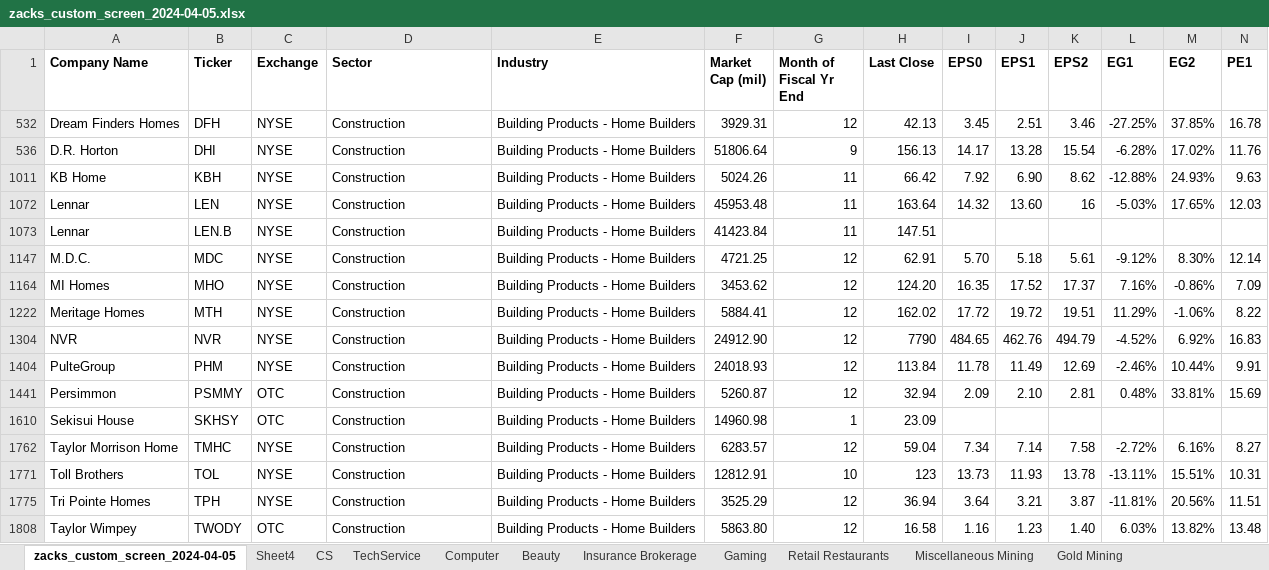
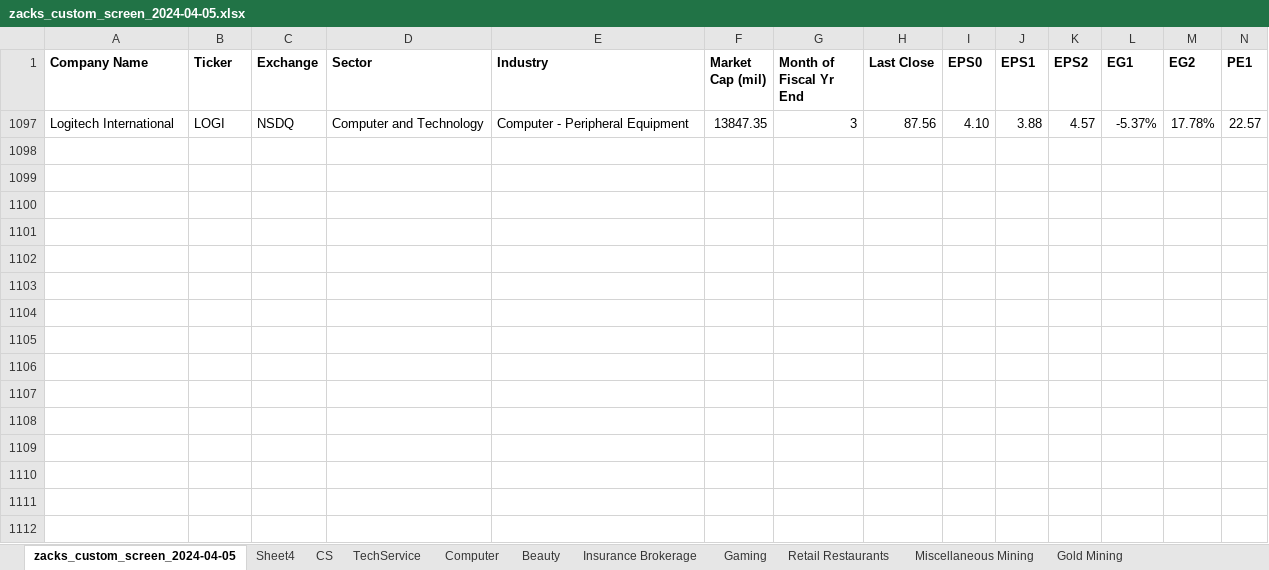
Before and after one commit to simonburghardt1/models, an Excel workbook: x_Screenings/zacks_custom_screen_2024-04-05.xlsx, sheet zacks_custom_screen_2024-04-05, drawn as a sheet; only a part is shown; values as stored, in another font and other column widths than the file's, no borders; removed rows and columns are numbered as before the commit, all else as after; rows hold the shown columns only; the diff names each change by its address in the sheet, - before the commit and + after, or states it on an @@ line.

```diff
--- a/x_Screenings/zacks_custom_screen_2024-04-05.xlsx (sheet zacks_custom_screen_2024-04-05)
+++ b/x_Screenings/zacks_custom_screen_2024-04-05.xlsx (sheet zacks_custom_screen_2024-04-05)
@@ row 532 hidden: Dream Finders Homes | DFH | NYSE | Construction | Building Products - Home Builders | 3929.31 | 12 | 42.13 | 3.45 | 2.51 | 3.46 | -27.25% | 37.85% | 16.78 @@
@@ row 536 hidden: D.R. Horton | DHI | NYSE | Construction | Building Products - Home Builders | 51806.64 | 9 | 156.13 | 14.17 | 13.28 | 15.54 | -6.28% | 17.02% | 11.76 @@
@@ row 1011 hidden: KB Home | KBH | NYSE | Construction | Building Products - Home Builders | 5024.26 | 11 | 66.42 | 7.92 | 6.90 | 8.62 | -12.88% | 24.93% | 9.63 @@
@@ row 1072 hidden: Lennar | LEN | NYSE | Construction | Building Products - Home Builders | 45953.48 | 11 | 163.64 | 14.32 | 13.60 | 16 | -5.03% | 17.65% | 12.03 @@
@@ row 1073 hidden: Lennar | LEN.B | NYSE | Construction | Building Products - Home Builders | 41423.84 | 11 | 147.51 @@
@@ row 1147 hidden: M.D.C. | MDC | NYSE | Construction | Building Products - Home Builders | 4721.25 | 12 | 62.91 | 5.70 | 5.18 | 5.61 | -9.12% | 8.30% | 12.14 @@
@@ row 1164 hidden: MI Homes | MHO | NYSE | Construction | Building Products - Home Builders | 3453.62 | 12 | 124.20 | 16.35 | 17.52 | 17.37 | 7.16% | -0.86% | 7.09 @@
@@ row 1222 hidden: Meritage Homes | MTH | NYSE | Construction | Building Products - Home Builders | 5884.41 | 12 | 162.02 | 17.72 | 19.72 | 19.51 | 11.29% | -1.06% | 8.22 @@
@@ row 1304 hidden: NVR | NVR | NYSE | Construction | Building Products - Home Builders | 24912.90 | 12 | 7790 | 484.65 | 462.76 | 494.79 | -4.52% | 6.92% | 16.83 @@
@@ row 1404 hidden: PulteGroup | PHM | NYSE | Construction | Building Products - Home Builders | 24018.93 | 12 | 113.84 | 11.78 | 11.49 | 12.69 | -2.46% | 10.44% | 9.91 @@
@@ row 1441 hidden: Persimmon | PSMMY | OTC | Construction | Building Products - Home Builders | 5260.87 | 12 | 32.94 | 2.09 | 2.10 | 2.81 | 0.48% | 33.81% | 15.69 @@
@@ row 1610 hidden: Sekisui House | SKHSY | OTC | Construction | Building Products - Home Builders | 14960.98 | 1 | 23.09 @@
@@ row 1762 hidden: Taylor Morrison Home | TMHC | NYSE | Construction | Building Products - Home Builders | 6283.57 | 12 | 59.04 | 7.34 | 7.14 | 7.58 | -2.72% | 6.16% | 8.27 @@
@@ row 1771 hidden: Toll Brothers | TOL | NYSE | Construction | Building Products - Home Builders | 12812.91 | 10 | 123 | 13.73 | 11.93 | 13.78 | -13.11% | 15.51% | 10.31 @@
@@ row 1775 hidden: Tri Pointe Homes | TPH | NYSE | Construction | Building Products - Home Builders | 3525.29 | 12 | 36.94 | 3.64 | 3.21 | 3.87 | -11.81% | 20.56% | 11.51 @@
@@ row 1808 hidden: Taylor Wimpey | TWODY | OTC | Construction | Building Products - Home Builders | 5863.80 | 12 | 16.58 | 1.16 | 1.23 | 1.40 | 6.03% | 13.82% | 13.48 @@
@@ row 1097 unhidden: Logitech International | LOGI | NSDQ | Computer and Technology | Computer - Peripheral Equipment | 13847.35 | 3 | 87.56 | 4.10 | 3.88 | 4.57 | -5.37% | 17.78% | 22.57 @@
```
Also changed, not shown: sheet Computer, sheet TechService, hidden cells, 4 other files.
